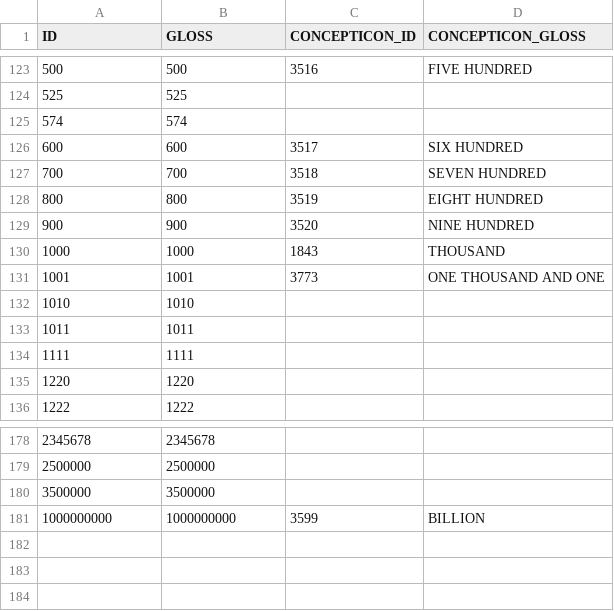
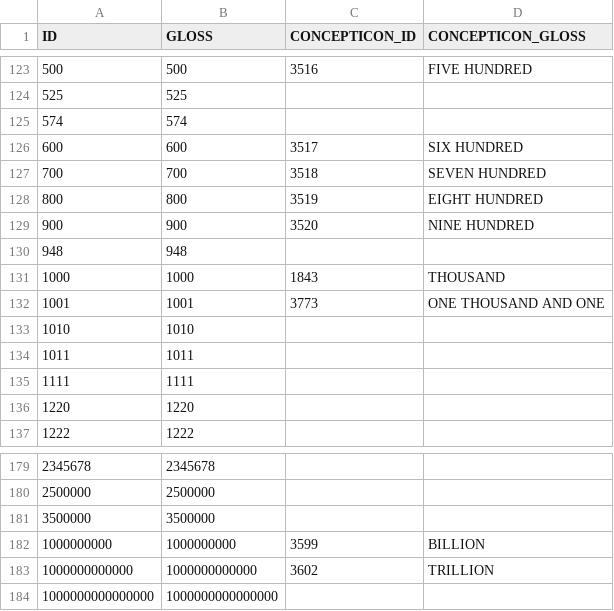
Before and after one commit to numeralbank/barlowpacific, a CSV file: etc/concepts.csv, drawn as a sheet; only a part is shown, gaps mark what is left out; the diff names each change by its address in the sheet, - before the commit and + after, or states it on an @@ line.

Commit message:
Added concepts 948, 1000000000000, 1000000000000000

```diff
--- a/etc/concepts.csv
+++ b/etc/concepts.csv
+row 130: 948 | 948
+row 183: 1000000000000 | 1000000000000 | 3602 | TRILLION
+row 184: 1000000000000000 | 1000000000000000
```
